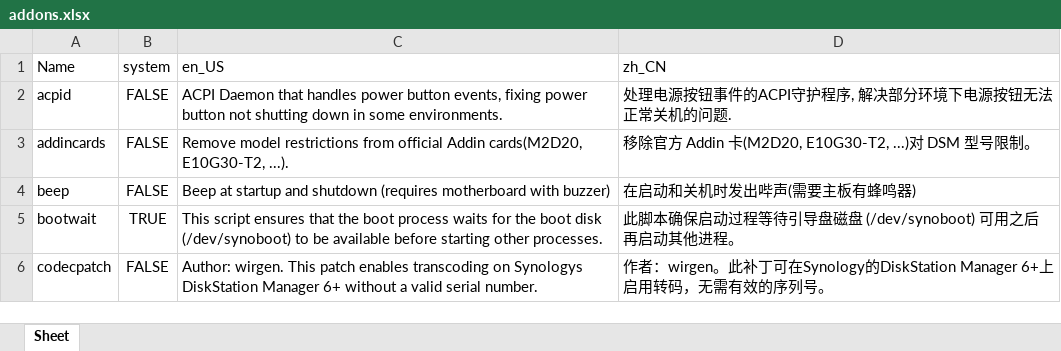
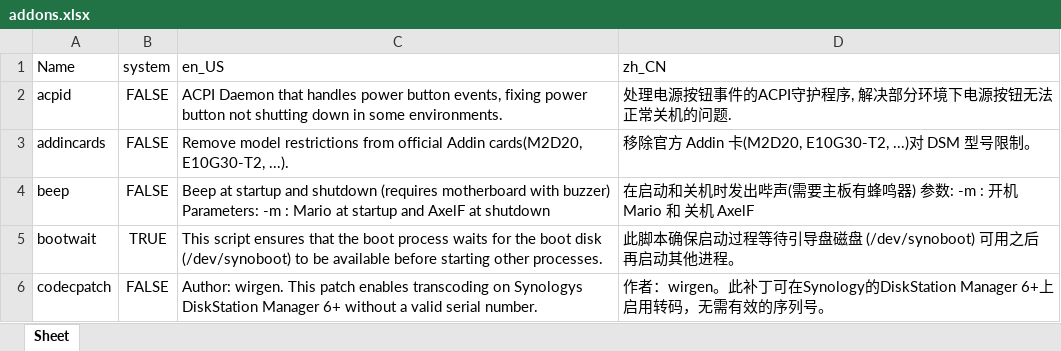
Before and after one commit to RROrg/rr, an Excel workbook: docs/addons.xlsx, sheet Sheet, drawn as a sheet; only a part is shown; values as stored, in another font and other column widths than the file's, no borders; the diff names each change by its address in the sheet, - before the commit and + after, or states it on an @@ line.

```diff
--- a/docs/addons.xlsx (sheet Sheet)
+++ b/docs/addons.xlsx (sheet Sheet)
-C4 (en_US): …with buzzer)
+C4 (en_US): …with buzzer) Parameters: -m : Mario at startup and AxelF at shutdown
-D4 (zh_CN): 在启动和关机时发出哔声(需要主板有蜂鸣器)
+D4 (zh_CN): 在启动和关机时发出哔声(需要主板有蜂鸣器) 参数: -m : 开机 Mario 和 关机 AxelF
```
Also changed, not shown: docs/models.xlsx, docs/modules.xlsx, 3 other files.
